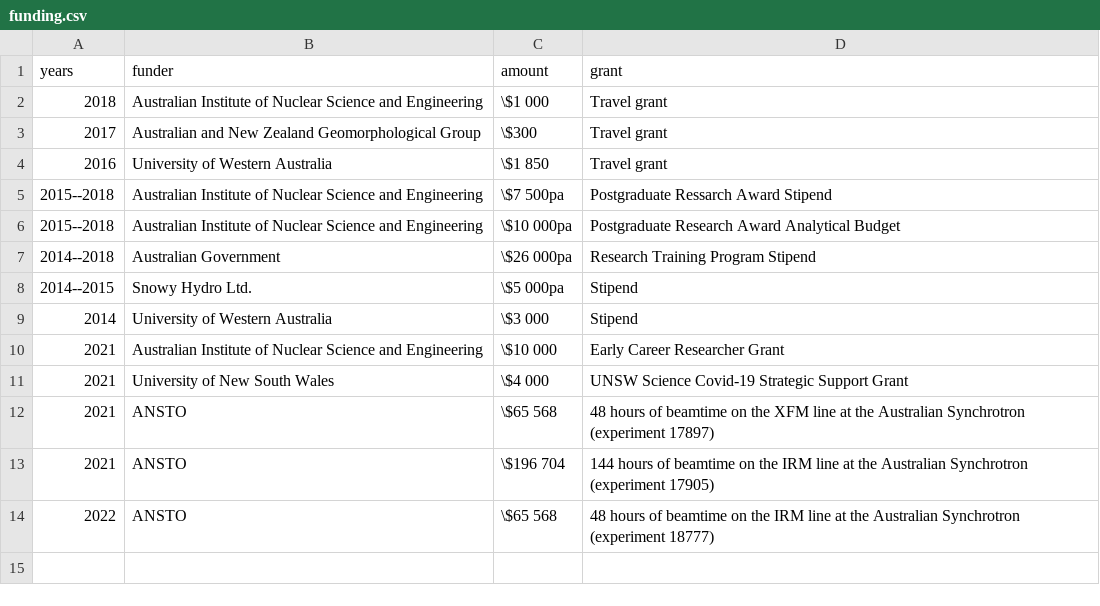
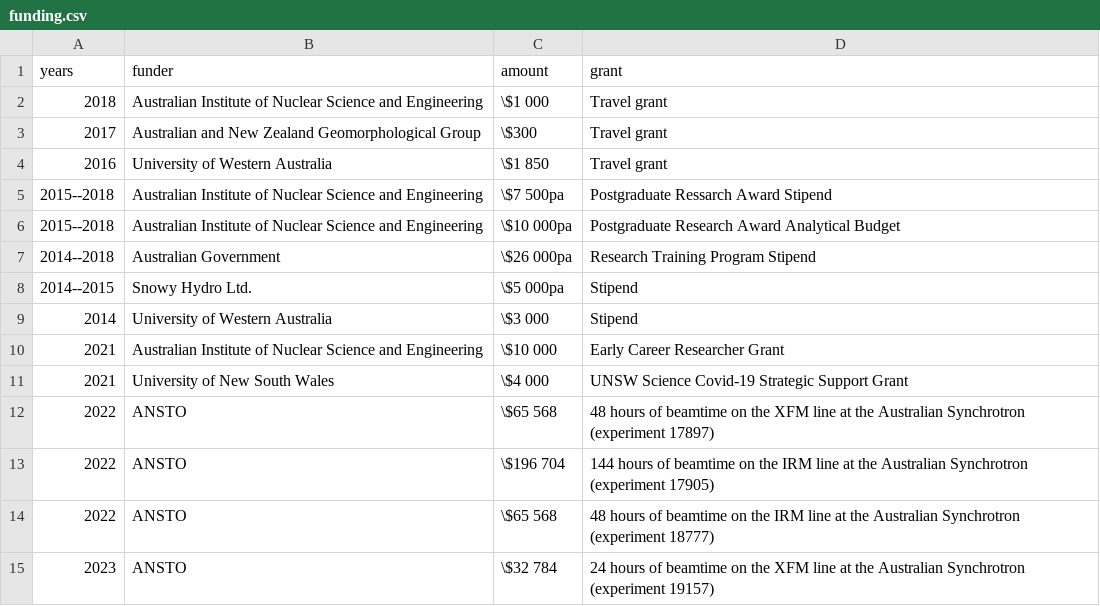
Before and after one commit to MichelineCampbell/Curriculum_Vitae, a CSV file: CV/data/funding.csv, drawn as a sheet.

```diff
--- a/CV/data/funding.csv
+++ b/CV/data/funding.csv
@@ -11,4 +11,5 @@ years,funder,amount,grant
 2021,University of New South Wales,\$4 000,UNSW Science Covid-19 Strategic Support Grant
-2021,ANSTO,\$65 568,48 hours of beamtime on the XFM line at the Australian Synchrotron (experiment 17897)
-2021,ANSTO,\$196 704,144 hours of beamtime on the IRM line at the Australian Synchrotron (experiment 17905)
+2022,ANSTO,\$65 568,48 hours of beamtime on the XFM line at the Australian Synchrotron (experiment 17897)
+2022,ANSTO,\$196 704,144 hours of beamtime on the IRM line at the Australian Synchrotron (experiment 17905)
 2022,ANSTO,\$65 568,48 hours of beamtime on the IRM line at the Australian Synchrotron (experiment 18777)
+2023,ANSTO,\$32 784,24  hours of beamtime on the XFM line at the Australian Synchrotron (experiment 19157)
```
Also changed, not shown: CV/data/presentations.csv, CV/data/service.csv, 4 other files.
